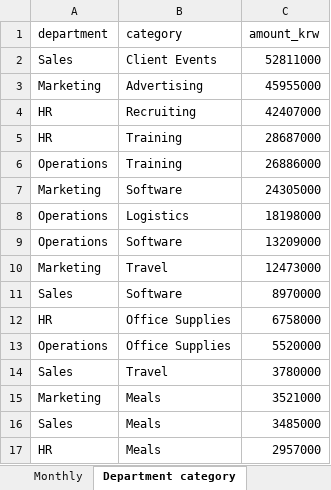
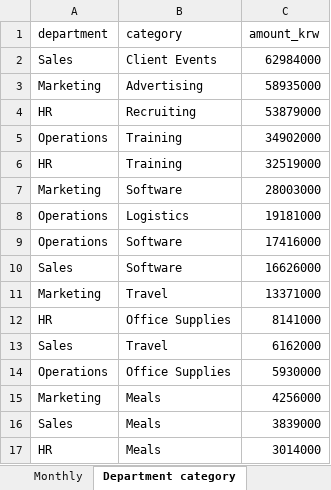
Before and after one commit to Colin7537/Programming-for-Analytics_ChanjoongKim, an Excel workbook: outputs/expense_summary_en.xlsx, sheet Department category, drawn as a sheet; values as stored, in another font and other column widths than the file's, no borders; removed rows and columns are numbered as before the commit, all else as after; the diff names each change by its address in the sheet, - before the commit and + after, or states it on an @@ line.

```diff
--- a/outputs/expense_summary_en.xlsx (sheet Department category)
+++ b/outputs/expense_summary_en.xlsx (sheet Department category)
-C2 (amount_krw): 52811000
+C2 (amount_krw): 62984000
-C3 (amount_krw): 45955000
+C3 (amount_krw): 58935000
-C4 (amount_krw): 42407000
+C4 (amount_krw): 53879000
-row 5: HR | Training | 28687000
-C5 (amount_krw): 26886000
+C5 (amount_krw): 34902000
+row 6: HR | Training | 32519000
-C7 (amount_krw): 24305000
+C7 (amount_krw): 28003000
-C8 (amount_krw): 18198000
+C8 (amount_krw): 19181000
-C9 (amount_krw): 13209000
+C9 (amount_krw): 17416000
-row 10: Marketing | Travel | 12473000
-C10 (amount_krw): 8970000
+C10 (amount_krw): 16626000
+row 11: Marketing | Travel | 13371000
-C12 (amount_krw): 6758000
+C12 (amount_krw): 8141000
-row 13: Operations | Office Supplies | 5520000
-C13 (amount_krw): 3780000
+C13 (amount_krw): 6162000
+row 14: Operations | Office Supplies | 5930000
-C15 (amount_krw): 3521000
+C15 (amount_krw): 4256000
-C16 (amount_krw): 3485000
+C16 (amount_krw): 3839000
-C17 (amount_krw): 2957000
+C17 (amount_krw): 3014000
```
Also changed, not shown: sheet Monthly, outputs/clean_expenses.xlsx, outputs/expense_summary_kr.xlsx, 5 other files.
